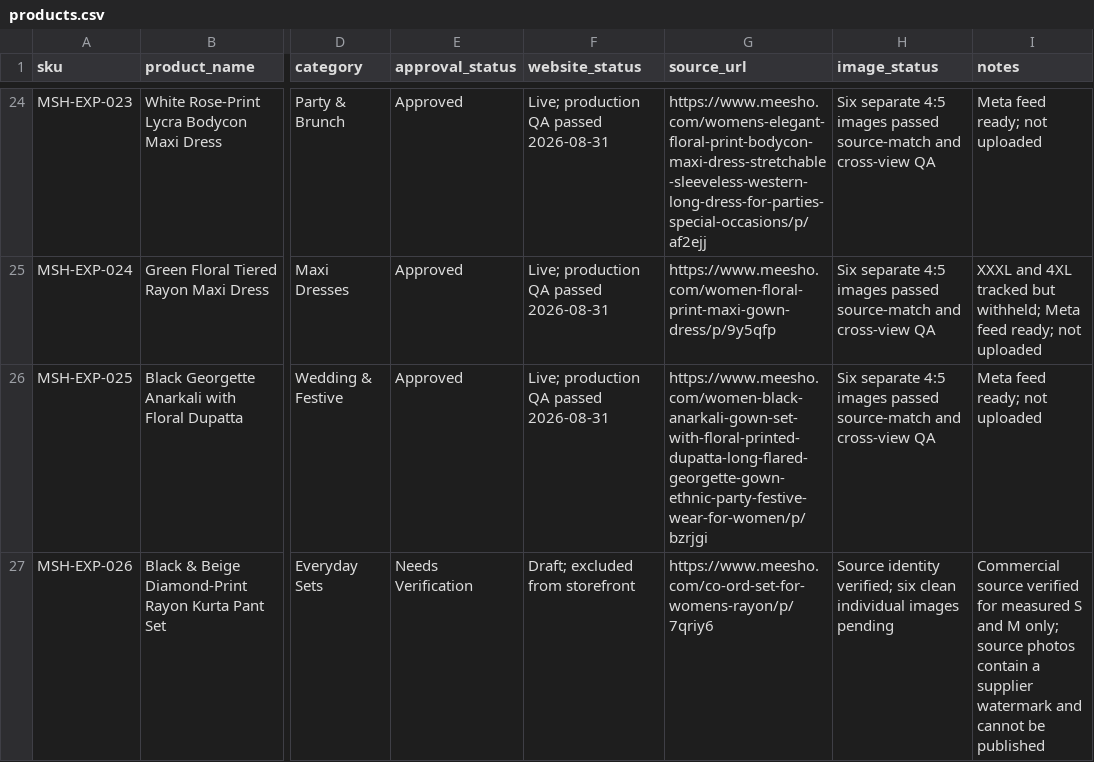
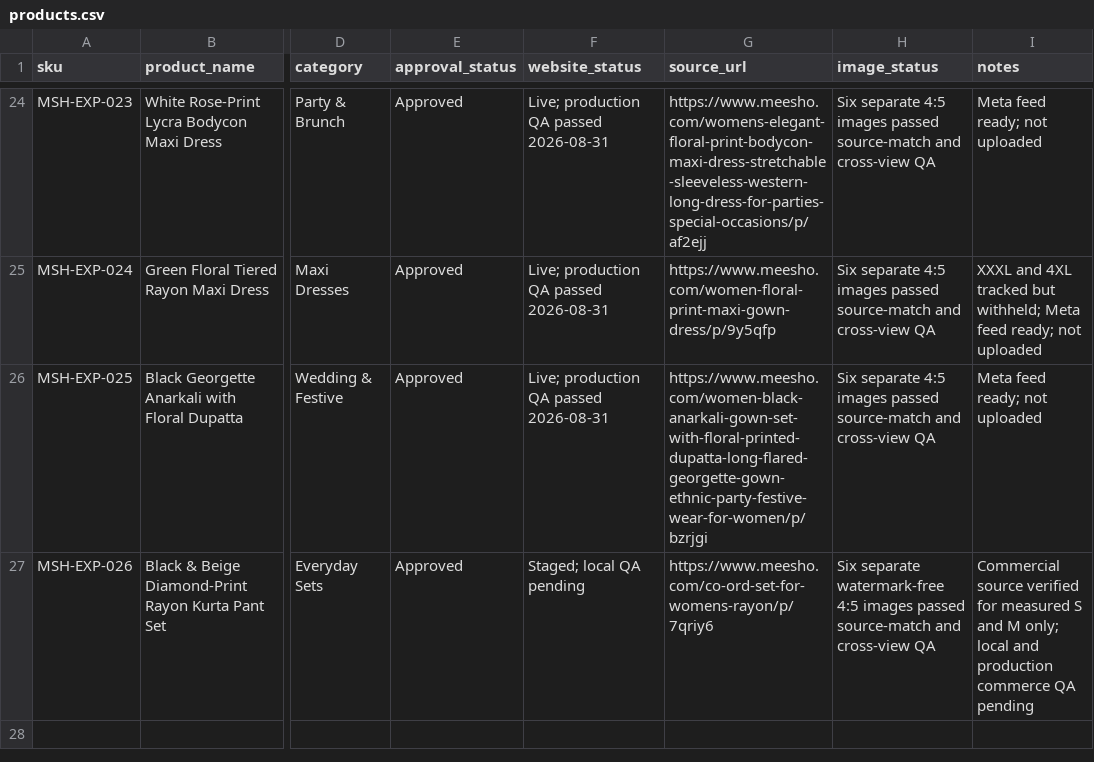
Before and after one commit to Fazilfazi991/dealstore, a CSV file: data/products.csv, drawn as a sheet; only a part is shown, gaps mark what is left out; the diff names each change by its address in the sheet, - before the commit and + after, or states it on an @@ line.

Commit message:
Stage source-verified Product 26

```diff
--- a/data/products.csv
+++ b/data/products.csv
-E27 (approval_status): Needs Verification
+E27 (approval_status): Approved
-F27 (website_status): Draft; excluded from storefront
+F27 (website_status): Staged; local QA pending
-H27 (image_status): Source identity verified; six clean individual images pending
+H27 (image_status): Six separate watermark-free 4:5 images passed source-match and cross-view QA
-I27 (notes): …M only; source photos contain a supplier watermark and cannot be published
+I27 (notes): …M only; local and production commerce QA pending
```
Also changed, not shown: data/image-status.csv, data/source-research.csv, 12 other files.
